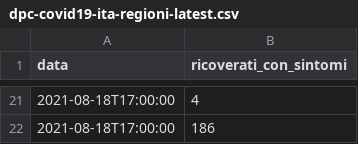
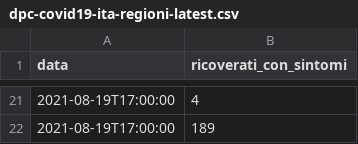
Before and after one commit to aborruso/flat_data_bash_example, a CSV file: dpc-covid19-ita-regioni-latest.csv, drawn as a sheet; only a part is shown, gaps mark what is left out; the diff covers the shown part only.

Commit message:
Flat: latest data (2021-08-19T15:52:47.439Z) {   "date": "2021-08-19T15:52:47.439Z",   "files": [     {       "name": "dpc-covid19-ita-regioni-latest.csv",       "deltaBytes": 0,       "source": "https://raw.githubusercontent.com/pcm-dpc/COVID-19/master/dati-regioni/dpc-covid19-ita-regioni-latest.csv"     }   ] }

```diff
--- a/dpc-covid19-ita-regioni-latest.csv
+++ b/dpc-covid19-ita-regioni-latest.csv
@@ -21,2 +21,2 @@ data,ricoverati_con_sintomi
-2021-08-18T17:00:00,4
-2021-08-18T17:00:00,186
+2021-08-19T17:00:00,4
+2021-08-19T17:00:00,189
```
Also changed, not shown: 19 added rows and 19 removed rows elsewhere in this file.
